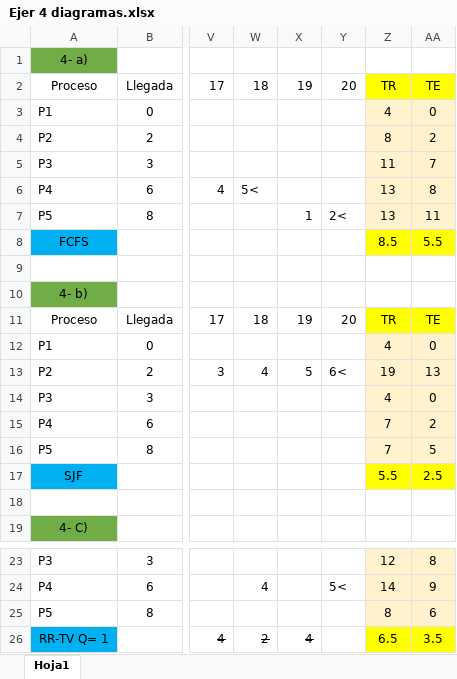
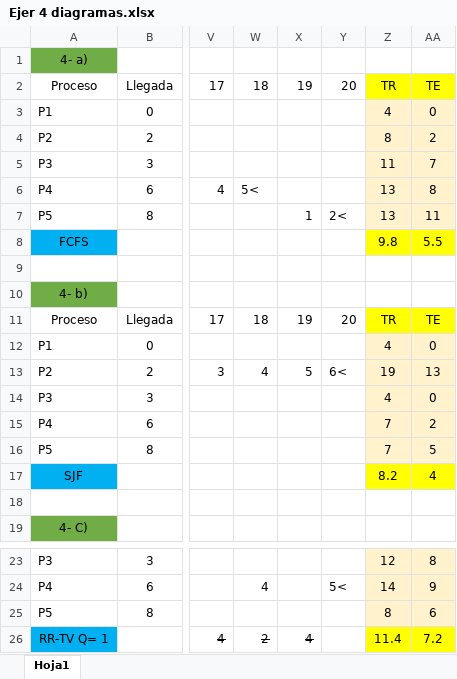
Before and after one commit to AgusZK/ISO, an Excel workbook: practica 2/diagramas/Ejer 4 diagramas.xlsx, sheet Hoja1, drawn as a sheet; only a part is shown, gaps mark what is left out; values as stored, in another font and other column widths than the file's, no borders; the diff names each change by its address in the sheet, - before the commit and + after, or states it on an @@ line.

```diff
--- a/practica 2/diagramas/Ejer 4 diagramas.xlsx (sheet Hoja1)
+++ b/practica 2/diagramas/Ejer 4 diagramas.xlsx (sheet Hoja1)
-Z8: 8.5
+Z8: 9.8
-Z17: 5.5
+Z17: 8.2
-AA17: 2.5
+AA17: 4
-Z26: 6.5
+Z26: 11.4
-AA26: 3.5
+AA26: 7.2
```
Also changed, not shown: practica 2/diagramas/Ejer 3 diagramas.xlsx, 2 other files.
